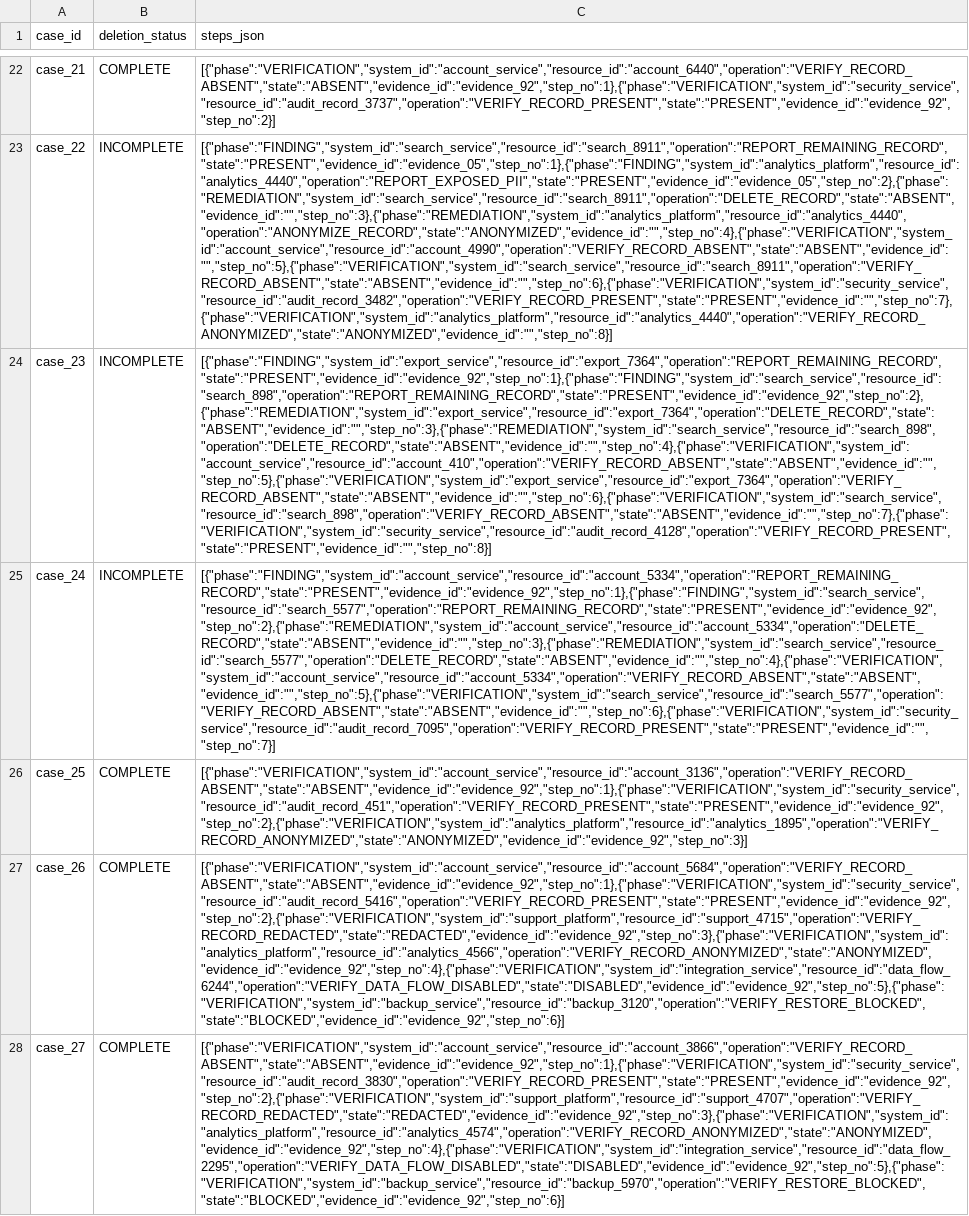
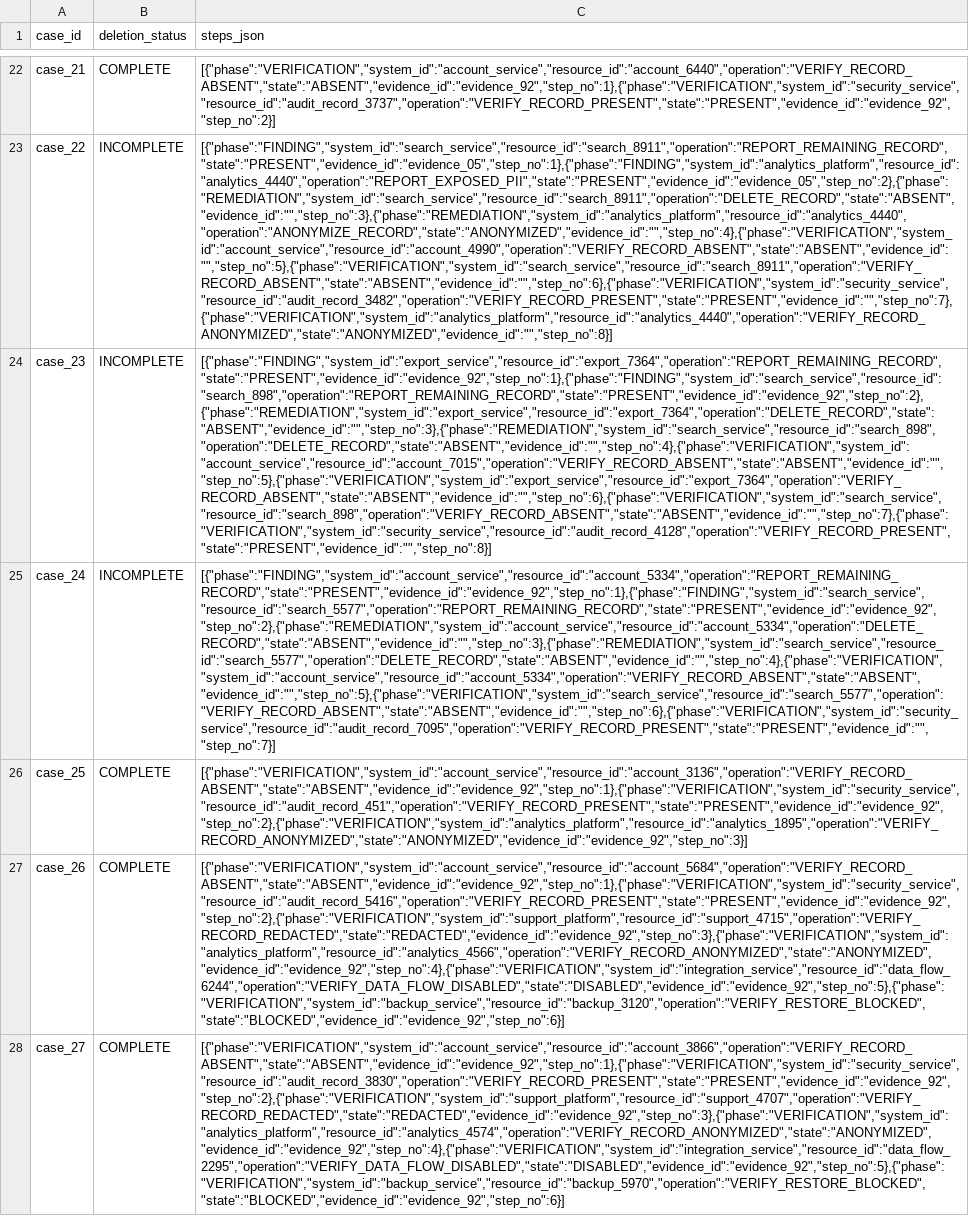
Before and after one commit to madhavgairola/hackerank-orchestrate-oct, a CSV file: scratch/sample_pred.csv, drawn as a sheet; only a part is shown, gaps mark what is left out; the diff covers the shown part only; the diff names each change by its address in the sheet, - before the commit and + after, or states it on an @@ line.

```diff
--- a/scratch/sample_pred.csv
+++ b/scratch/sample_pred.csv
-C24 (steps_json): [{"phase":"FINDING","system_id":"export_service","resource_id":"export_7364","operation":"REPORT_REMAINING_RECORD","state":"PRESENT","evidence_id":"evidence_92","step_no":1},{"phase":"FINDING","system_id":"search_service","resource_id":"search_898","operation":"REPORT_REMAINING_RECORD","state":"PRESENT","evidence_id":"evidence_92","step_no":2},{"phase":"REMEDIATION","system_id":"export_service","resource_id":"export_7364","operation":"DELETE_RECORD","state":"ABSENT","evidence_id":"","step_no":3},{"phase":"REMEDIATION","system_id":"search_service","resource_id":"search_898","operation":"DELETE_RECORD","state":"ABSENT","evidence_id":"","step_no":4},{"phase":"VERIFICATION","system_id":"account_service","resource_id":"account_410","operation":"VERIFY_RECORD_ABSENT","state":"ABSENT","evidence_id":"","step_no":5},{"phase":"VERIFICATION","system_id":"export_service","resource_id":"export_7364","operation":"VERIFY_RECORD_ABSENT","state":"ABSENT","evidence_id":"","step_no":6},{"phase":"VERIFICATION","system_id":"search_service","resource_id":"search_898","operation":"VERIFY_RECORD_ABSENT","state":"ABSENT","evidence_id":"","step_no":7},{"phase":"VERIFICATION","system_id":"security_service","resource_id":"audit_record_4128","operation":"VERIFY_RECORD_PRESENT","state":"PRESENT","evidence_id":"","step_no":8}]
+C24 (steps_json): [{"phase":"FINDING","system_id":"export_service","resource_id":"export_7364","operation":"REPORT_REMAINING_RECORD","state":"PRESENT","evidence_id":"evidence_92","step_no":1},{"phase":"FINDING","system_id":"search_service","resource_id":"search_898","operation":"REPORT_REMAINING_RECORD","state":"PRESENT","evidence_id":"evidence_92","step_no":2},{"phase":"REMEDIATION","system_id":"export_service","resource_id":"export_7364","operation":"DELETE_RECORD","state":"ABSENT","evidence_id":"","step_no":3},{"phase":"REMEDIATION","system_id":"search_service","resource_id":"search_898","operation":"DELETE_RECORD","state":"ABSENT","evidence_id":"","step_no":4},{"phase":"VERIFICATION","system_id":"account_service","resource_id":"account_7015","operation":"VERIFY_RECORD_ABSENT","state":"ABSENT","evidence_id":"","step_no":5},{"phase":"VERIFICATION","system_id":"export_service","resource_id":"export_7364","operation":"VERIFY_RECORD_ABSENT","state":"ABSENT","evidence_id":"","step_no":6},{"phase":"VERIFICATION","system_id":"search_service","resource_id":"search_898","operation":"VERIFY_RECORD_ABSENT","state":"ABSENT","evidence_id":"","step_no":7},{"phase":"VERIFICATION","system_id":"security_service","resource_id":"audit_record_4128","operation":"VERIFY_RECORD_PRESENT","state":"PRESENT","evidence_id":"","step_no":8}]
```
Also changed, not shown: 3 edited cells elsewhere in this file, output.csv, 17 other files.
